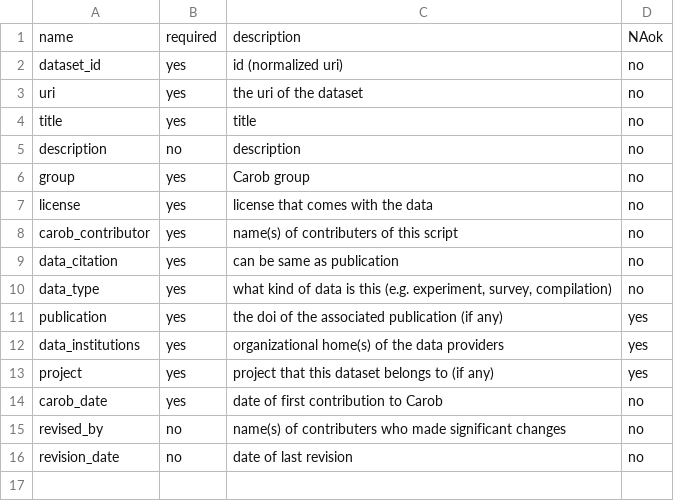
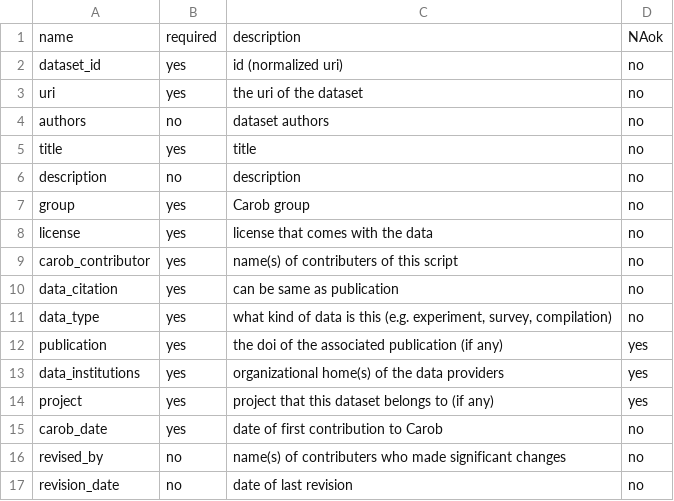
Before and after one commit to reagro/carob, a CSV file: terms/variables_dataset.csv, drawn as a sheet.

```diff
--- a/terms/variables_dataset.csv
+++ b/terms/variables_dataset.csv
@@ -3,2 +3,3 @@ dataset_id,yes,id (normalized uri),no
 uri,yes,the uri of the dataset,no
+authors,no,dataset authors,no
 title,yes,title,no
```
